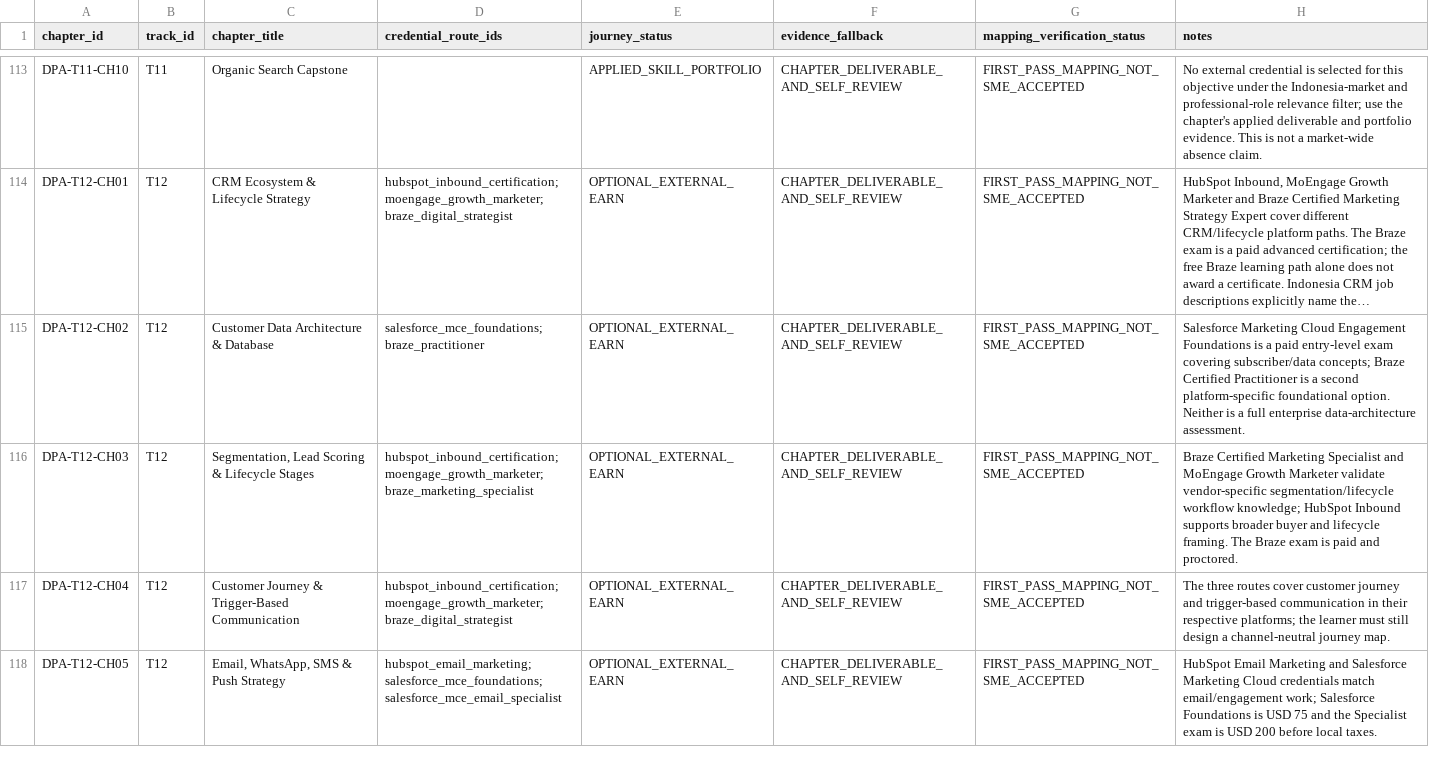
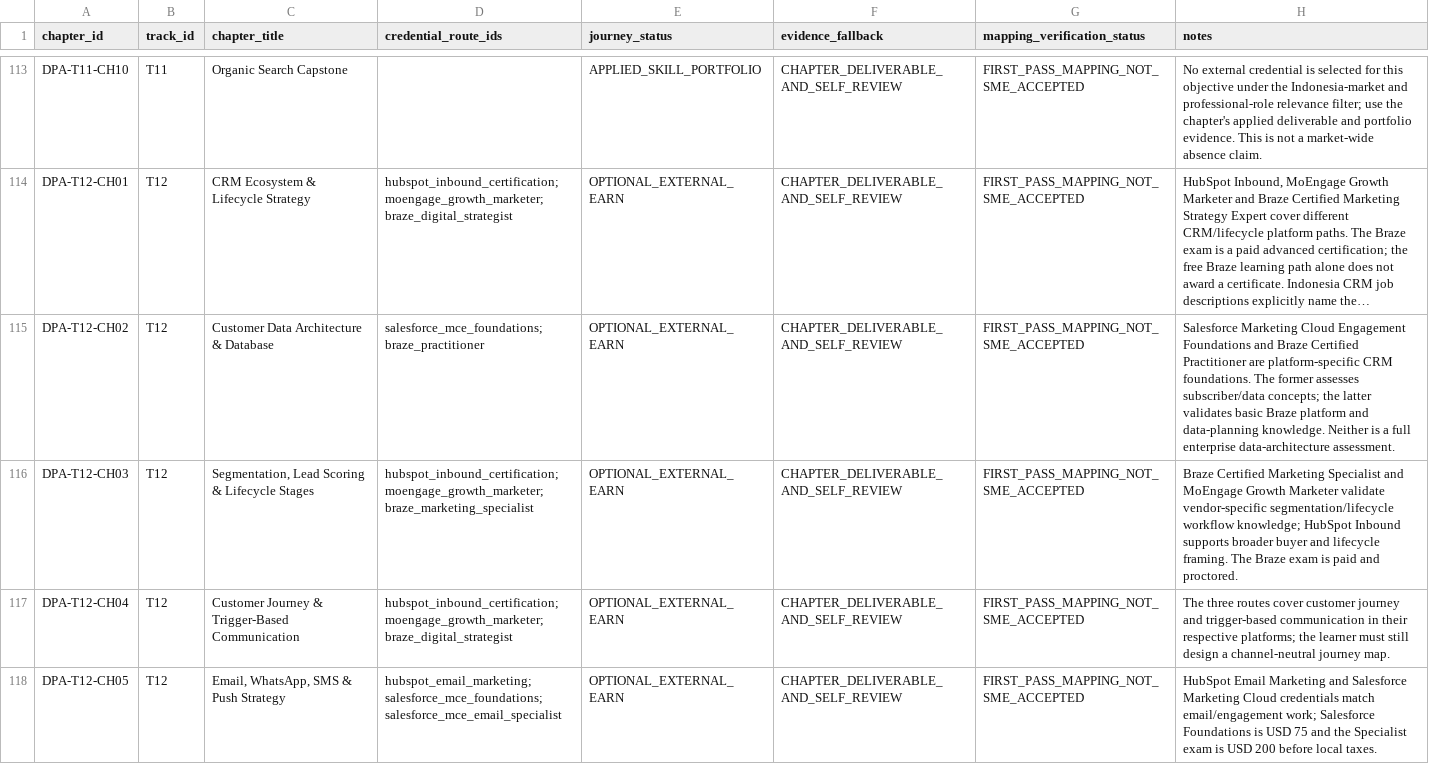
Before and after one commit to putratryarga/putratryarga-dpa, a CSV file: docs/credential-route-mapping-register.csv, drawn as a sheet; only a part is shown, gaps mark what is left out; long unchanged cells end in …; the diff names each change by its address in the sheet, - before the commit and + after, or states it on an @@ line.

Commit message:
Sync CRM data architecture chapter note with Salesforce and Braze runtime routes

```diff
--- a/docs/credential-route-mapping-register.csv
+++ b/docs/credential-route-mapping-register.csv
-H115 (notes): …Engagement Foundations is a paid entry-level exam covering subscriber/data concepts; Braze Certified Practitioner is a second platform-specific foundational option. Neither is…
+H115 (notes): …Engagement Foundations and Braze Certified Practitioner are platform-specific CRM foundations. The former assesses subscriber/data concepts; the latter validates basic Braze platform and data-planning knowledge. Neither is…
```
